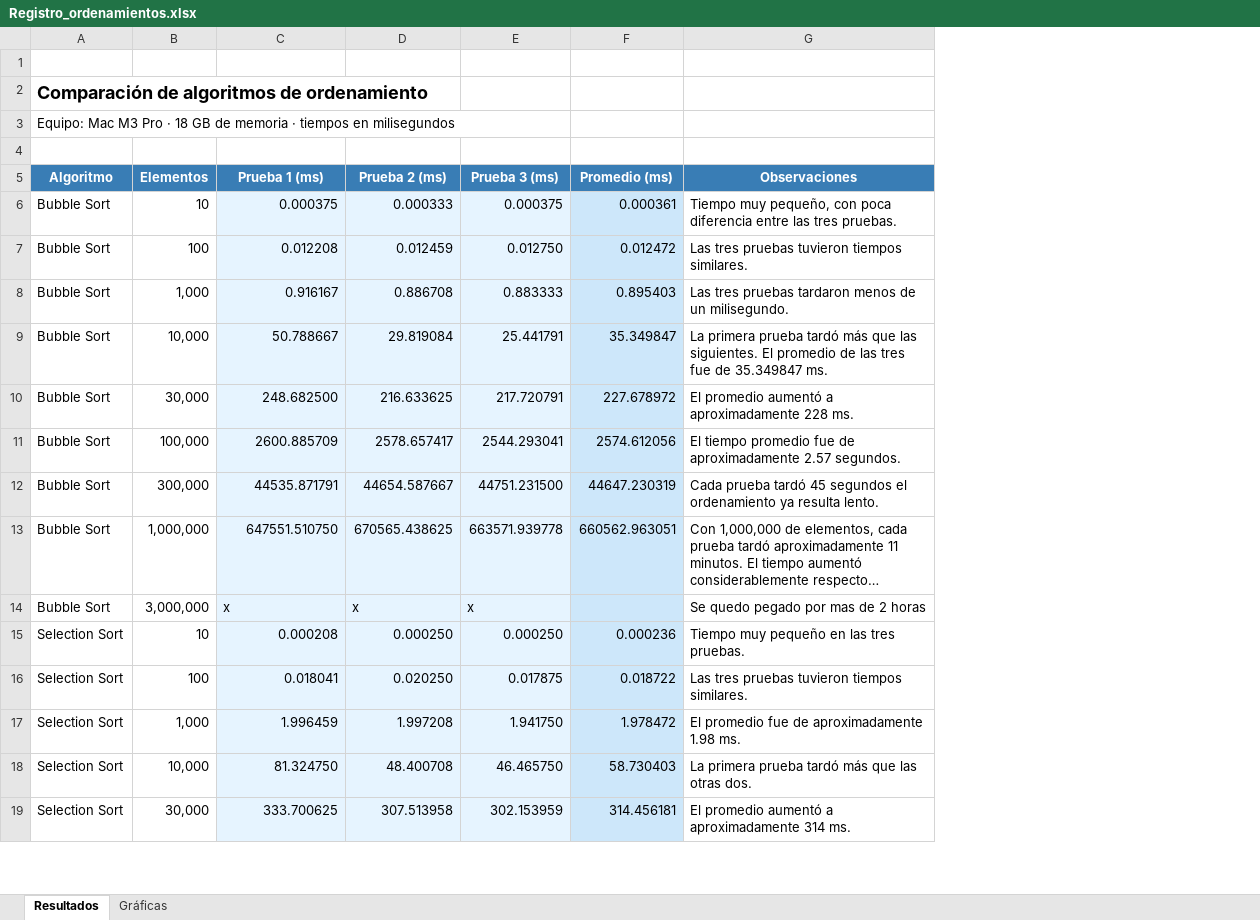
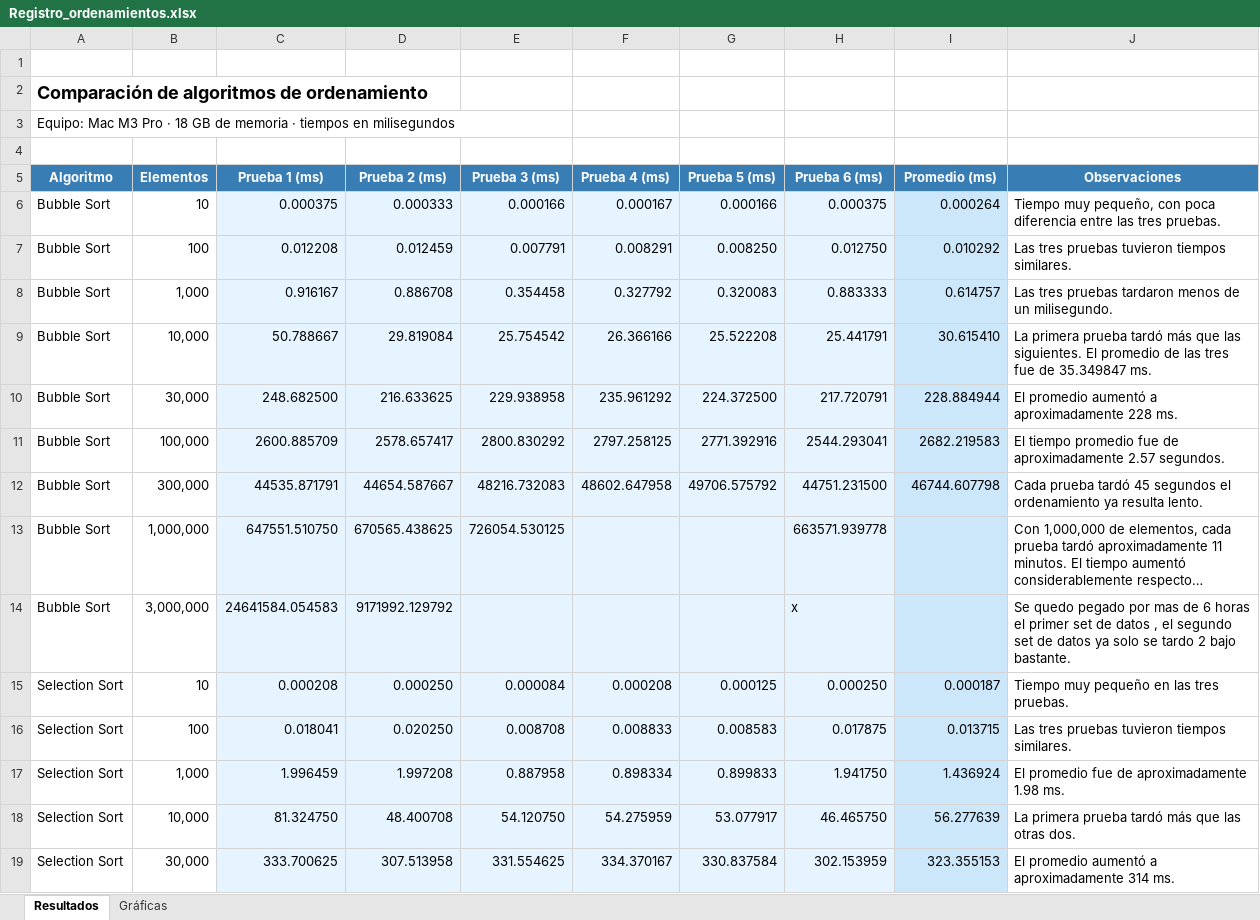
Before and after one commit to Reyesalv20/AlgoritmosOrdenamiento, an Excel workbook: Registro_ordenamientos.xlsx, sheet Resultados, drawn as a sheet; only a part is shown; long unchanged cells end in …; values as stored, in another font and other column widths than the file's, no borders; addresses are those after the commit; the diff covers the shown part only; the diff names each change by its address in the sheet, - before the commit and + after, or states it on an @@ line.

Commit message:
Implementar Heap Sort y registrar seis mediciones por tamaño
- Construir un montículo máximo y colocar el mayor elemento al final en cada iteración.
- Medir el tiempo de ordenamiento y verificar que los datos queden ordenados.
- Registrar seis mediciones por tamaño en Excel y calcular sus promedios.
- Documentar resultados desde 10 hasta 3,000,000 de elementos.

```diff
--- a/Registro_ordenamientos.xlsx (sheet Resultados)
+++ b/Registro_ordenamientos.xlsx (sheet Resultados)
+column E (Prueba 3 (ms)), rows 6-19: 0.000166 | 0.007791 | 0.354458 | 25.754542 | 229.938958 | 2800.830292 | 48216.732083 | 726054.530125 |  | 0.000084 | 0.008708 | 0.887958 | 54.120750 | 331.554625
+column F (Prueba 4 (ms)), rows 6-19: 0.000167 | 0.008291 | 0.327792 | 26.366166 | 235.961292 | 2797.258125 | 48602.647958 |  |  | 0.000208 | 0.008833 | 0.898334 | 54.275959 | 334.370167
+column G (Prueba 5 (ms)), rows 6-19: 0.000166 | 0.008250 | 0.320083 | 25.522208 | 224.372500 | 2771.392916 | 49706.575792 |  |  | 0.000125 | 0.008583 | 0.899833 | 53.077917 | 330.837584
-H5: Prueba 3 (ms)
+H5: Prueba 6 (ms)
-I6 (Promedio (ms)): 0.000361
+I6 (Promedio (ms)): 0.000264
-I7 (Promedio (ms)): 0.012472
+I7 (Promedio (ms)): 0.010292
-I8 (Promedio (ms)): 0.895403
+I8 (Promedio (ms)): 0.614757
-I9 (Promedio (ms)): 35.349847
+I9 (Promedio (ms)): 30.615410
-I10 (Promedio (ms)): 227.678972
+I10 (Promedio (ms)): 228.884944
-I11 (Promedio (ms)): 2574.612056
+I11 (Promedio (ms)): 2682.219583
-I12 (Promedio (ms)): 44647.230319
+I12 (Promedio (ms)): 46744.607798
-I13 (Promedio (ms)): 660562.963051
+I13 (Promedio (ms)): (empty)
-C14 (Prueba 1 (ms)): x
+C14 (Prueba 1 (ms)): 24641584.054583
-D14 (Prueba 2 (ms)): x
+D14 (Prueba 2 (ms)): 9171992.129792
-J14 (Observaciones): …mas de 2 horas
+J14 (Observaciones): …mas de 6 horas el primer set de datos , el segundo set de datos ya solo se tardo 2 bajo bastante.
-I15 (Promedio (ms)): 0.000236
+I15 (Promedio (ms)): 0.000187
-I16 (Promedio (ms)): 0.018722
+I16 (Promedio (ms)): 0.013715
-I17 (Promedio (ms)): 1.978472
+I17 (Promedio (ms)): 1.436924
-I18 (Promedio (ms)): 58.730403
+I18 (Promedio (ms)): 56.277639
-I19 (Promedio (ms)): 314.456181
+I19 (Promedio (ms)): 323.355153
```
Also changed, not shown: 9 added rows, 9 removed rows and 31 edited cells elsewhere in this sheet, sheet Gráficas, formulas that keep their value, charts or pictures, 2 other files.
